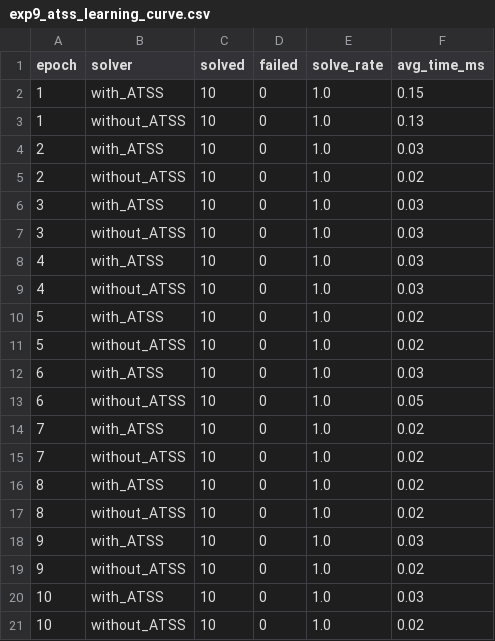
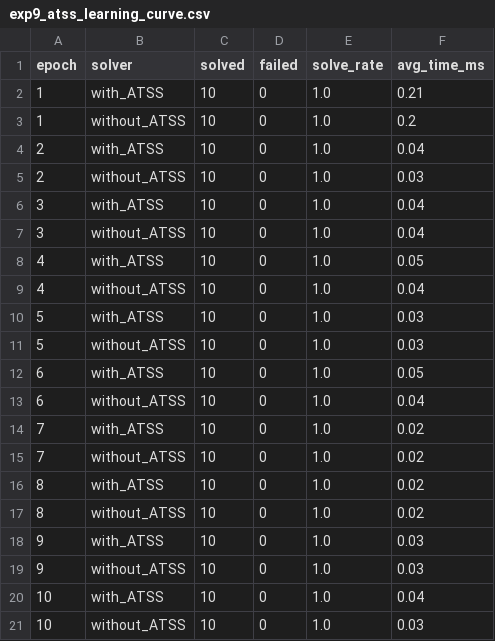
Before and after one commit to Unk1ndledAC/CertiProof, a CSV file: experiments/results/exp9_atss_learning_curve.csv, drawn as a sheet.

```diff
--- a/experiments/results/exp9_atss_learning_curve.csv
+++ b/experiments/results/exp9_atss_learning_curve.csv
@@ -1,14 +1,14 @@
 epoch,solver,solved,failed,solve_rate,avg_time_ms
-1,with_ATSS,10,0,1.0,0.15
-1,without_ATSS,10,0,1.0,0.13
-2,with_ATSS,10,0,1.0,0.03
-2,without_ATSS,10,0,1.0,0.02
-3,with_ATSS,10,0,1.0,0.03
-3,without_ATSS,10,0,1.0,0.03
-4,with_ATSS,10,0,1.0,0.03
-4,without_ATSS,10,0,1.0,0.03
-5,with_ATSS,10,0,1.0,0.02
-5,without_ATSS,10,0,1.0,0.02
-6,with_ATSS,10,0,1.0,0.03
-6,without_ATSS,10,0,1.0,0.05
+1,with_ATSS,10,0,1.0,0.21
+1,without_ATSS,10,0,1.0,0.2
+2,with_ATSS,10,0,1.0,0.04
+2,without_ATSS,10,0,1.0,0.03
+3,with_ATSS,10,0,1.0,0.04
+3,without_ATSS,10,0,1.0,0.04
+4,with_ATSS,10,0,1.0,0.05
+4,without_ATSS,10,0,1.0,0.04
+5,with_ATSS,10,0,1.0,0.03
+5,without_ATSS,10,0,1.0,0.03
+6,with_ATSS,10,0,1.0,0.05
+6,without_ATSS,10,0,1.0,0.04
 7,with_ATSS,10,0,1.0,0.02
@@ -18,4 +18,4 @@ epoch,solver,solved,failed,solve_rate,avg_time_ms
 9,with_ATSS,10,0,1.0,0.03
-9,without_ATSS,10,0,1.0,0.02
-10,with_ATSS,10,0,1.0,0.03
-10,without_ATSS,10,0,1.0,0.02
+9,without_ATSS,10,0,1.0,0.03
+10,with_ATSS,10,0,1.0,0.04
+10,without_ATSS,10,0,1.0,0.03
```
Also changed, not shown: experiments/results/exp2_pigeonhole.csv, experiments/results/exp4_proof_quality.csv, 33 other files.
